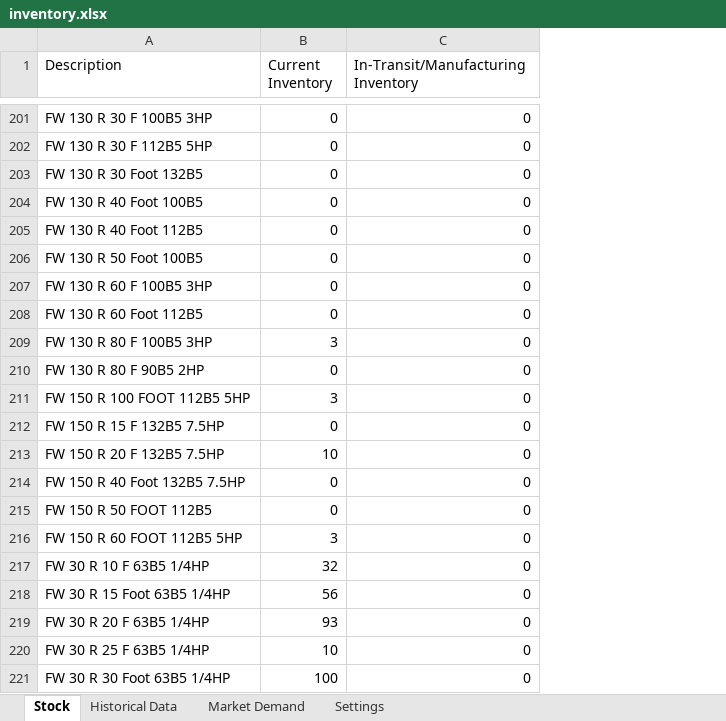
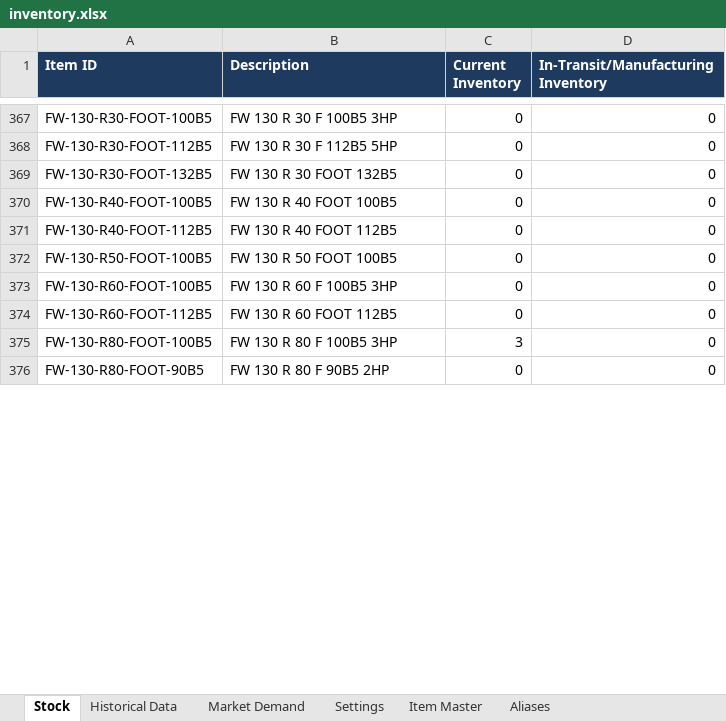
Before and after one commit to Trial12345-create/inventory-dashboard, an Excel workbook: inventory.xlsx, sheet Stock, drawn as a sheet; only a part is shown, gaps mark what is left out; values as stored, in another font and other column widths than the file's, no borders; removed rows and columns are numbered as before the commit, all else as after; the diff covers the shown part only; the diff names each change by its address in the sheet, - before the commit and + after, or states it on an @@ line.

```diff
--- a/inventory.xlsx (sheet Stock)
+++ b/inventory.xlsx (sheet Stock)
+sheet tab: Item Master
+sheet tab: Aliases
+column A (Item ID), rows 367-376: FW-130-R30-FOOT-100B5 | FW-130-R30-FOOT-112B5 | FW-130-R30-FOOT-132B5 | FW-130-R40-FOOT-100B5 | FW-130-R40-FOOT-112B5 | FW-130-R50-FOOT-100B5 | FW-130-R60-FOOT-100B5 | FW-130-R60-FOOT-112B5 | FW-130-R80-FOOT-100B5 | FW-130-R80-FOOT-90B5
@@ B1:D1 fill: none → #1F3A5F, bold: off → on, text colour: black → #FFFFFF @@
-B369 (Description): FW 130 R 30 Foot 132B5
+B369 (Description): FW 130 R 30 FOOT 132B5
-B370 (Description): FW 130 R 40 Foot 100B5
+B370 (Description): FW 130 R 40 FOOT 100B5
-B371 (Description): FW 130 R 40 Foot 112B5
+B371 (Description): FW 130 R 40 FOOT 112B5
-B372 (Description): FW 130 R 50 Foot 100B5
+B372 (Description): FW 130 R 50 FOOT 100B5
-B374 (Description): FW 130 R 60 Foot 112B5
+B374 (Description): FW 130 R 60 FOOT 112B5
@@ row 211 moved to row 388: FW-150-R100-FOOT-112B5 @@
-row 212: FW 150 R 15 F 132B5 7.5HP | 0 | 0
@@ row 213 moved to row 384: FW-150-R20-FOOT-132B5 @@
-row 214: FW 150 R 40 Foot 132B5 7.5HP | 0 | 0
@@ row 215 moved to row 386: FW-150-R50-FOOT-112B5 @@
@@ row 216 moved to row 387: FW-150-R60-FOOT-112B5 @@
@@ row 217 moved to row 176: FW-30-R10-FOOT-63B5 @@
-row 218: FW 30 R 15 Foot 63B5 1/4HP | 56 | 0
@@ row 219 moved to row 178: FW-30-R20-FOOT-63B5 @@
@@ row 220 moved to row 179: FW-30-R25-FOOT-63B5 @@
-row 221: FW 30 R 30 Foot 63B5 1/4HP | 100 | 0
```
Also changed, not shown: 51 added rows, 145 removed rows, 204 moved rows and 48 edited cells elsewhere in this sheet, sheet Historical Data, sheet Market Demand, sheet Settings, 1 other file.
